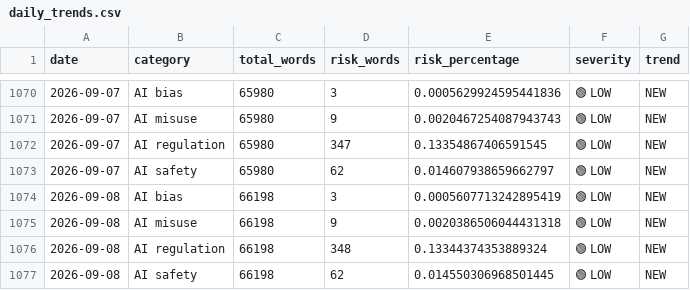
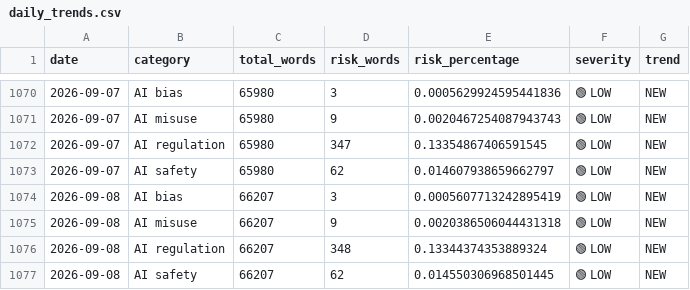
Before and after one commit to Vineeth2002/DriftMonitor, a CSV file: data/history/daily/daily_trends.csv, drawn as a sheet; only a part is shown, gaps mark what is left out.

```diff
--- a/data/history/daily/daily_trends.csv
+++ b/data/history/daily/daily_trends.csv
@@ -1073,5 +1073,5 @@ date,category,total_words,risk_words,risk_percentage,severity,trend
 2026-09-07,AI safety,65980,62,0.014607938659662797,🟢 LOW,NEW
-2026-09-08,AI bias,66198,3,0.0005607713242895419,🟢 LOW,NEW
-2026-09-08,AI misuse,66198,9,0.0020386506044431318,🟢 LOW,NEW
-2026-09-08,AI regulation,66198,348,0.13344374353889324,🟢 LOW,NEW
-2026-09-08,AI safety,66198,62,0.014550306968501445,🟢 LOW,NEW
+2026-09-08,AI bias,66207,3,0.0005607713242895419,🟢 LOW,NEW
+2026-09-08,AI misuse,66207,9,0.0020386506044431318,🟢 LOW,NEW
+2026-09-08,AI regulation,66207,348,0.13344374353889324,🟢 LOW,NEW
+2026-09-08,AI safety,66207,62,0.014550306968501445,🟢 LOW,NEW
```
Also changed, not shown: data/history/monthly/monthly_trends.csv, data/history/quarterly/quarterly_trends.csv, 5 other files.
